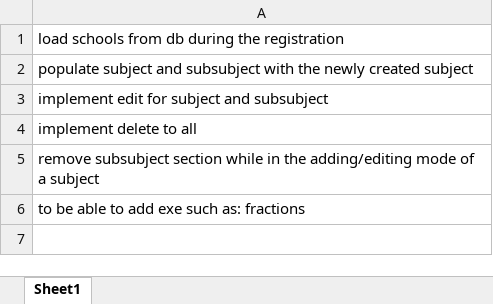
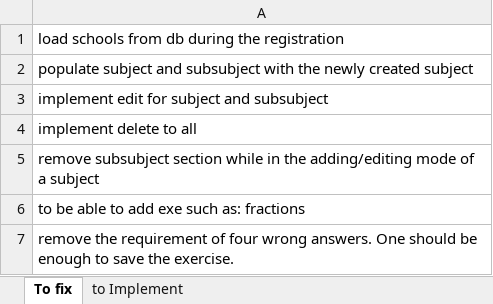
Before and after one commit to AnnaNativ/SourceCode, an Excel workbook: bugs.xlsx, sheet To fix, drawn as a sheet; values as stored, in another font and other column widths than the file's, no borders; the diff names each change by its address in the sheet, - before the commit and + after, or states it on an @@ line.

```diff
--- a/bugs.xlsx (sheet To fix)
+++ b/bugs.xlsx (sheet To fix)
-sheet tab: Sheet1
+sheet tab: To fix
+sheet tab: to Implement
+row 7: remove the requirement of four wrong answers. One should be enough to save the exercise.
```
Also changed, not shown: 6 other files.
